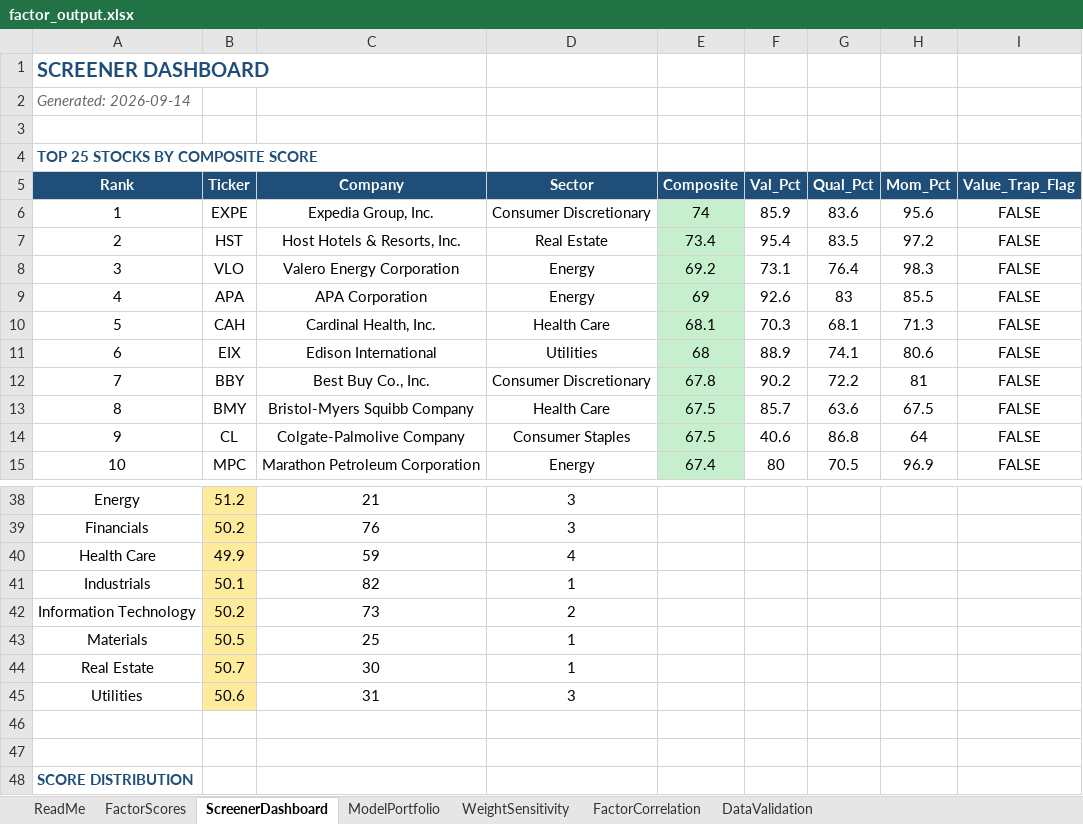
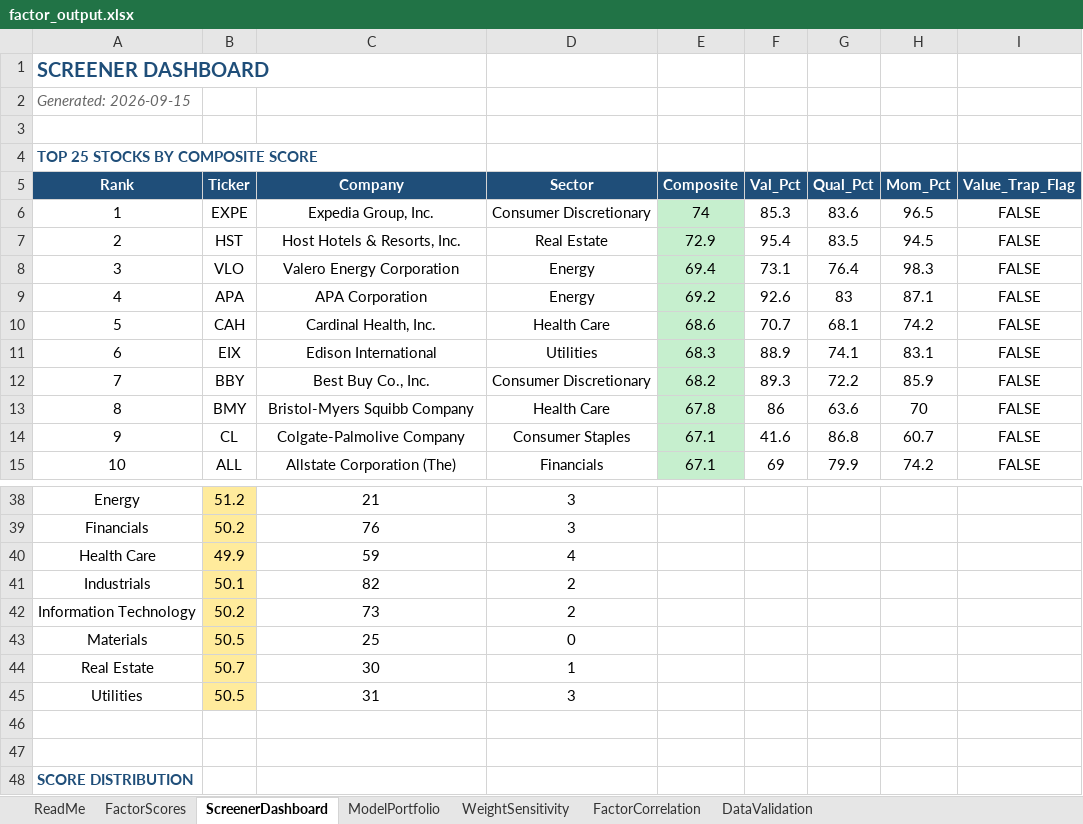
Before and after one commit to CalebSmit/screener-dashboard, an Excel workbook: factor_output.xlsx, sheet ScreenerDashboard, drawn as a sheet; only a part is shown, gaps mark what is left out; values as stored, in another font and other column widths than the file's, no borders; the diff covers the shown part only; the diff names each change by its address in the sheet, - before the commit and + after, or states it on an @@ line.

Commit message:
data: screener run 2026-09-15 - 502 scored, top: EXPE HST VLO APA CAH

```diff
--- a/factor_output.xlsx (sheet ScreenerDashboard)
+++ b/factor_output.xlsx (sheet ScreenerDashboard)
-A2 (Rank): Generated: 2026-09-14
+A2 (Rank): Generated: 2026-09-15
-F6 (Val_Pct): 85.9
+F6 (Val_Pct): 85.3
-H6 (Mom_Pct): 95.6
+H6 (Mom_Pct): 96.5
-E7 (Composite): 73.4
+E7 (Composite): 72.9
-H7 (Mom_Pct): 97.2
+H7 (Mom_Pct): 94.5
-E8 (Composite): 69.2
+E8 (Composite): 69.4
-E9 (Composite): 69
+E9 (Composite): 69.2
-H9 (Mom_Pct): 85.5
+H9 (Mom_Pct): 87.1
-E10 (Composite): 68.1
+E10 (Composite): 68.6
-F10 (Val_Pct): 70.3
+F10 (Val_Pct): 70.7
-H10 (Mom_Pct): 71.3
+H10 (Mom_Pct): 74.2
-E11 (Composite): 68
+E11 (Composite): 68.3
-H11 (Mom_Pct): 80.6
+H11 (Mom_Pct): 83.1
-E12 (Composite): 67.8
+E12 (Composite): 68.2
-F12 (Val_Pct): 90.2
+F12 (Val_Pct): 89.3
-H12 (Mom_Pct): 81
+H12 (Mom_Pct): 85.9
-E13 (Composite): 67.5
+E13 (Composite): 67.8
-F13 (Val_Pct): 85.7
+F13 (Val_Pct): 86
-H13 (Mom_Pct): 67.5
+H13 (Mom_Pct): 70
-E14 (Composite): 67.5
+E14 (Composite): 67.1
-F14 (Val_Pct): 40.6
+F14 (Val_Pct): 41.6
-H14 (Mom_Pct): 64
+H14 (Mom_Pct): 60.7
-B15 (Ticker): MPC
+B15 (Ticker): ALL
-C15 (Company): Marathon Petroleum Corporation
+C15 (Company): Allstate Corporation (The)
-D15 (Sector): Energy
+D15 (Sector): Financials
-E15 (Composite): 67.4
+E15 (Composite): 67.1
-F15 (Val_Pct): 80
+F15 (Val_Pct): 69
-G15 (Qual_Pct): 70.5
+G15 (Qual_Pct): 79.9
-H15 (Mom_Pct): 96.9
+H15 (Mom_Pct): 74.2
-D41 (Sector): 1
+D41 (Sector): 2
-D43 (Sector): 1
+D43 (Sector): 0
-B45 (Ticker): 50.6
+B45 (Ticker): 50.5
```
Also changed, not shown: 97 edited cells elsewhere in this sheet, sheet FactorScores, sheet FactorCorrelation, sheet DataValidation, sheet ModelPortfolio, sheet WeightSensitivity, 11 other files.
